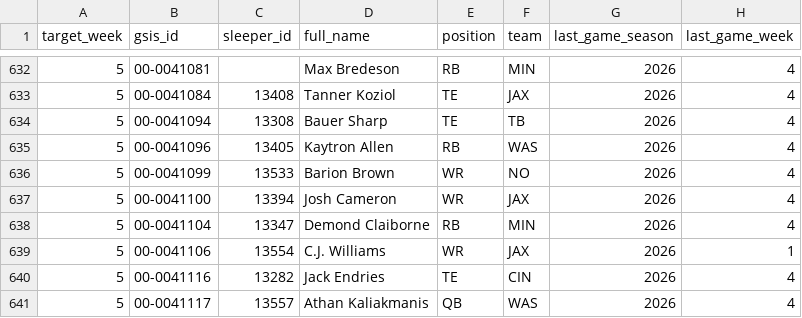
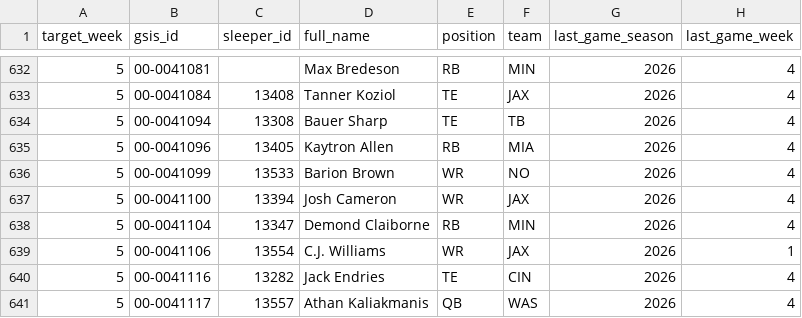
Before and after one commit to supyo29/bloodline-bowl, a CSV file: lib/role-calibration/data/role_profile_asof.csv, drawn as a sheet; only a part is shown, gaps mark what is left out; the diff names each change by its address in the sheet, - before the commit and + after, or states it on an @@ line.

```diff
--- a/lib/role-calibration/data/role_profile_asof.csv
+++ b/lib/role-calibration/data/role_profile_asof.csv
-F635 (team): WAS
+F635 (team): MIA
```
Also changed, not shown: lib/role-calibration/data/injury_reports.csv, 1 other file.
